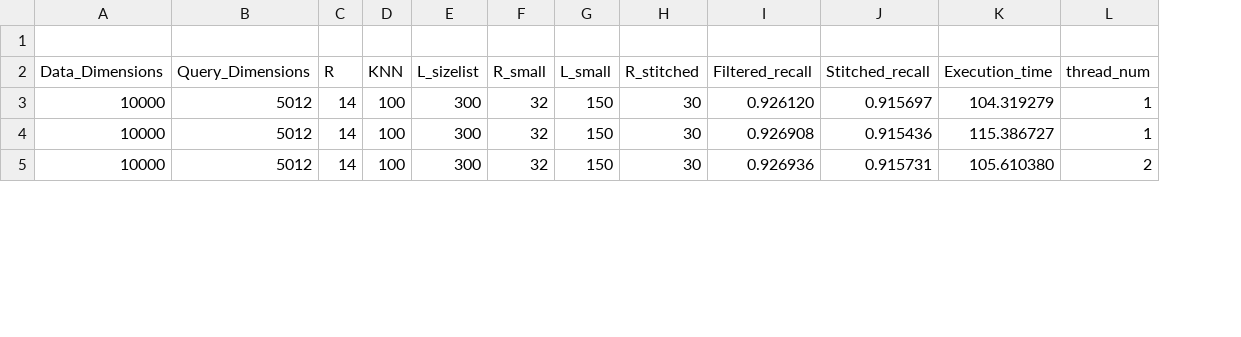
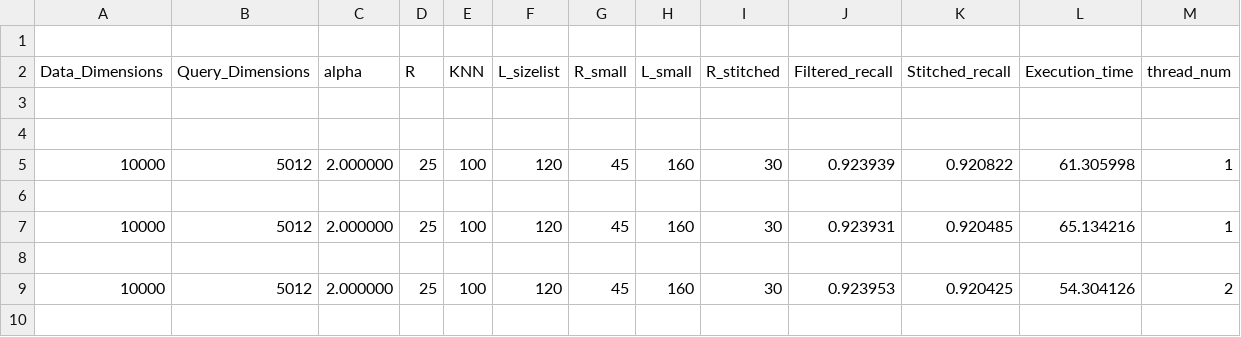
Before and after one commit to KKalamari/Project, a CSV file: V2.0/output/execution_times.csv, drawn as a sheet; only a part is shown; addresses are those after the commit; the diff covers the shown part only; the diff names each change by its address in the sheet, - before the commit and + after, or states it on an @@ line.

```diff
--- a/V2.0/output/execution_times.csv
+++ b/V2.0/output/execution_times.csv
+column C (alpha), row 5: 2.000000; row 7: 2.000000; row 9: 2.000000
+row 3: (empty)
+row 4: (empty)
-D5 (R): 14
+D5 (R): 25
-F5 (L_sizelist): 300
+F5 (L_sizelist): 120
-G5 (R_small): 32
+G5 (R_small): 45
-H5 (L_small): 150
+H5 (L_small): 160
-J5 (Filtered_recall): 0.926120
+J5 (Filtered_recall): 0.923939
-K5 (Stitched_recall): 0.915697
+K5 (Stitched_recall): 0.920822
-L5 (Execution_time): 104.319279
+L5 (Execution_time): 61.305998
+row 6: (empty)
-D7 (R): 14
+D7 (R): 25
-F7 (L_sizelist): 300
+F7 (L_sizelist): 120
-G7 (R_small): 32
+G7 (R_small): 45
-H7 (L_small): 150
+H7 (L_small): 160
-J7 (Filtered_recall): 0.926908
+J7 (Filtered_recall): 0.923931
-K7 (Stitched_recall): 0.915436
+K7 (Stitched_recall): 0.920485
-L7 (Execution_time): 115.386727
+L7 (Execution_time): 65.134216
+row 8: (empty)
-D9 (R): 14
+D9 (R): 25
-F9 (L_sizelist): 300
+F9 (L_sizelist): 120
-G9 (R_small): 32
+G9 (R_small): 45
-H9 (L_small): 150
+H9 (L_small): 160
-J9 (Filtered_recall): 0.926936
+J9 (Filtered_recall): 0.923953
-K9 (Stitched_recall): 0.915731
+K9 (Stitched_recall): 0.920425
-L9 (Execution_time): 105.610380
+L9 (Execution_time): 54.304126
+row 10: (empty)
```
Also changed, not shown: 23 added rows and 63 edited cells elsewhere in this file, 12 other files.
